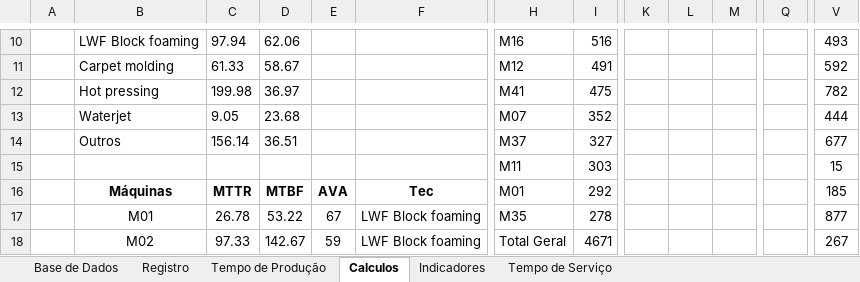
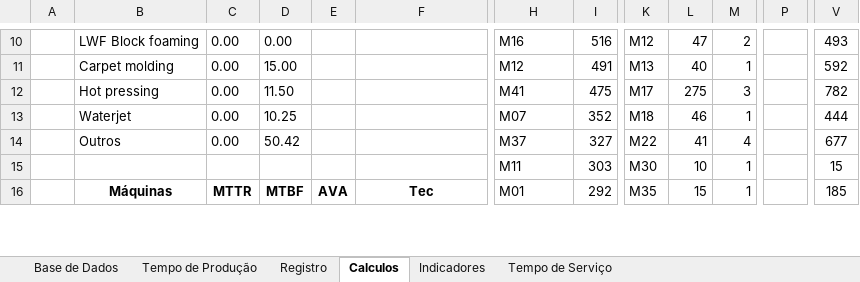
Before and after one commit to leandrosantino/MaintenanceIndicators, an Excel workbook: Estratificação 2.0.xlsm, sheet Calculos, drawn as a sheet; only a part is shown, gaps mark what is left out; values as stored, in another font and other column widths than the file's, no borders; removed rows and columns are numbered as before the commit, all else as after; rows hold the shown columns only; the diff covers the shown part only; the diff names each change by its address in the sheet, - before the commit and + after, or states it on an @@ line.

Commit message:
Novo calculo dos indicadores

```diff
--- a/Estratificação 2.0.xlsm (sheet Calculos)
+++ b/Estratificação 2.0.xlsm (sheet Calculos)
@@ sheet tab order changed: Base de Dados | Tempo de Produção | Registro | Calculos | Indicadores | Tempo de Serviço @@
+column P, empty
-column Q, empty
-C10: 97.94
+C10: 0.00
-D10: 62.06
+D10: 0.00
-K10: (empty)
+K10: M12
-L10: (empty)
+L10: 47
-M10: (empty)
+M10: 2
-C11: 61.33
+C11: 0.00
-D11: 58.67
+D11: 15.00
-K11: (empty)
+K11: M13
-L11: (empty)
+L11: 40
-M11: (empty)
+M11: 1
-C12: 199.98
+C12: 0.00
-D12: 36.97
+D12: 11.50
-K12: (empty)
+K12: M17
-L12: (empty)
+L12: 275
-M12: (empty)
+M12: 3
-C13: 9.05
+C13: 0.00
-D13: 23.68
+D13: 10.25
-K13: (empty)
+K13: M18
-L13: (empty)
+L13: 46
-M13: (empty)
+M13: 1
-C14: 156.14
+C14: 0.00
-D14: 36.51
+D14: 50.42
-K14: (empty)
+K14: M22
-L14: (empty)
+L14: 41
-M14: (empty)
+M14: 4
-K15: (empty)
+K15: M30
-L15: (empty)
+L15: 10
-M15:M16: (empty)
+M15:M16: 1
-K16: (empty)
+K16: M35
-L16: (empty)
+L16: 15
-row 17:  | M01 | 26.78 | 53.22 | 67 | LWF Block foaming | M35 | 278 |  |  |  |  | 877
-row 18:  | M02 | 97.33 | 142.67 | 59 | LWF Block foaming | Total Geral | 4671 |  |  |  |  | 267
```
Also changed, not shown: 3 added rows, 44 removed rows, 67 edited cells and cell formats elsewhere in this sheet, sheet Registro, sheet Indicadores, sheet Base de Dados, formulas that keep their value, charts or pictures.
